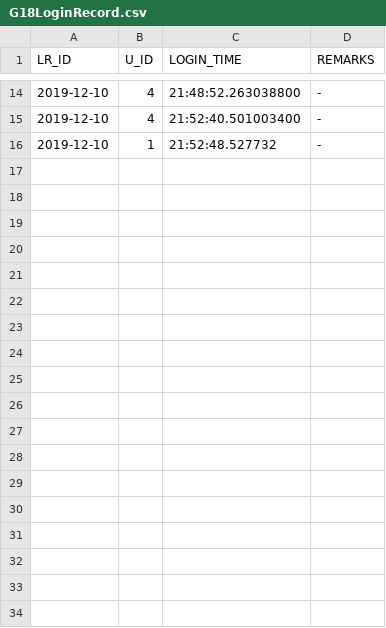
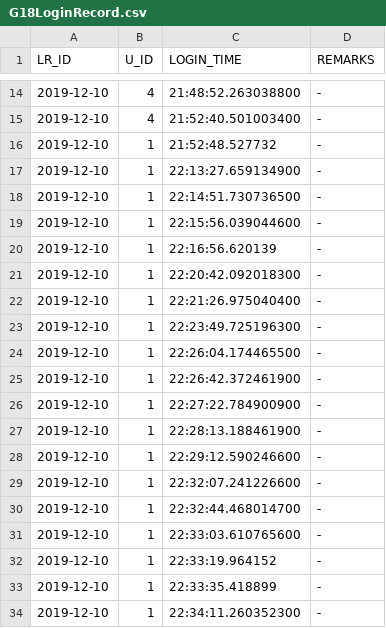
Before and after one commit to JatinVC/OOP-Project, a CSV file: src/G18LoginRecord.csv, drawn as a sheet; only a part is shown, gaps mark what is left out; the diff names each change by its address in the sheet, - before the commit and + after, or states it on an @@ line.

```diff
--- a/src/G18LoginRecord.csv
+++ b/src/G18LoginRecord.csv
+row 17: 2019-12-10 | 1 | 22:13:27.659134900 | -
+row 18: 2019-12-10 | 1 | 22:14:51.730736500 | -
+row 19: 2019-12-10 | 1 | 22:15:56.039044600 | -
+row 20: 2019-12-10 | 1 | 22:16:56.620139 | -
+row 21: 2019-12-10 | 1 | 22:20:42.092018300 | -
+row 22: 2019-12-10 | 1 | 22:21:26.975040400 | -
+row 23: 2019-12-10 | 1 | 22:23:49.725196300 | -
+row 24: 2019-12-10 | 1 | 22:26:04.174465500 | -
+row 25: 2019-12-10 | 1 | 22:26:42.372461900 | -
+row 26: 2019-12-10 | 1 | 22:27:22.784900900 | -
+row 27: 2019-12-10 | 1 | 22:28:13.188461900 | -
+row 28: 2019-12-10 | 1 | 22:29:12.590246600 | -
+row 29: 2019-12-10 | 1 | 22:32:07.241226600 | -
+row 30: 2019-12-10 | 1 | 22:32:44.468014700 | -
+row 31: 2019-12-10 | 1 | 22:33:03.610765600 | -
+row 32: 2019-12-10 | 1 | 22:33:19.964152 | -
+row 33: 2019-12-10 | 1 | 22:33:35.418899 | -
+row 34: 2019-12-10 | 1 | 22:34:11.260352300 | -
```
Also changed, not shown: src/G18User.csv, 4 other files.
